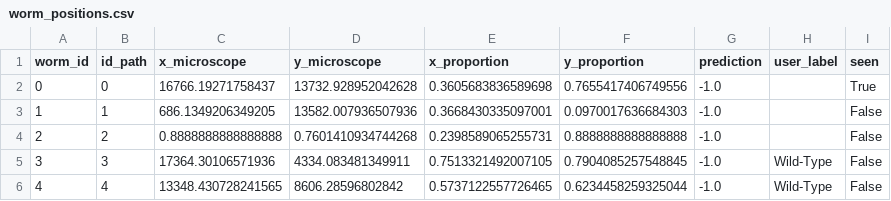
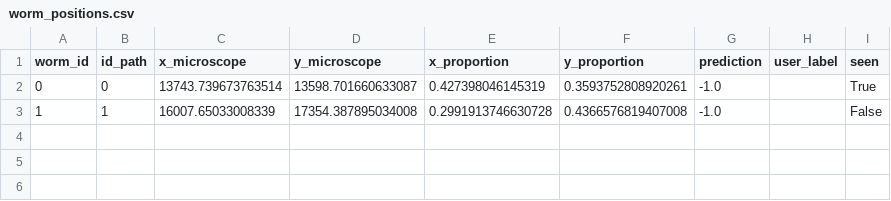
Before and after one commit to arthurskowronek/WormAnalysis, a CSV file: ressources/worm_positions.csv, drawn as a sheet.

```diff
--- a/ressources/worm_positions.csv
+++ b/ressources/worm_positions.csv
@@ -1,6 +1,3 @@
 worm_id,id_path,x_microscope,y_microscope,x_proportion,y_proportion,prediction,user_label,seen
-0,0,16766.19271758437,13732.928952042628,0.3605683836589698,0.7655417406749556,-1.0,,True
-1,1,686.1349206349205,13582.007936507936,0.3668430335097001,0.0970017636684303,-1.0,,False
-2,2,0.8888888888888888,0.7601410934744268,0.2398589065255731,0.8888888888888888,-1.0,,False
-3,3,17364.30106571936,4334.083481349911,0.7513321492007105,0.7904085257548845,-1.0,Wild-Type,False
-4,4,13348.430728241565,8606.28596802842,0.5737122557726465,0.6234458259325044,-1.0,Wild-Type,False
+0,0,13743.739673763514,13598.701660633087,0.427398046145319,0.3593752808920261,-1.0,,True
+1,1,16007.65033008339,17354.387895034008,0.2991913746630728,0.4366576819407008,-1.0,,False
```
Also changed, not shown: 49 other files.
